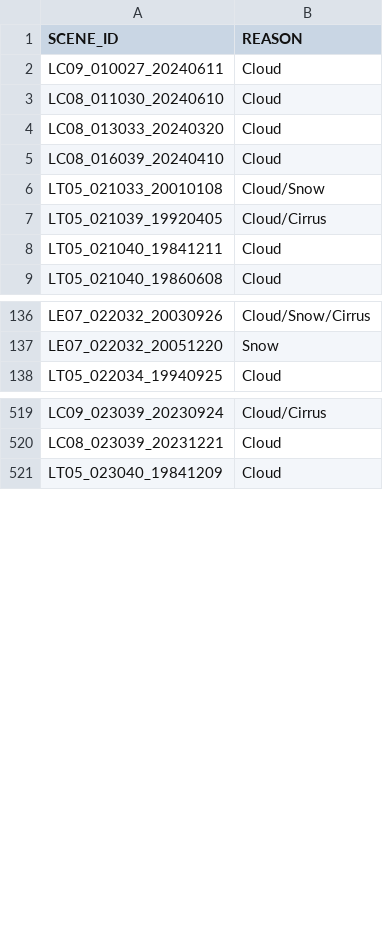
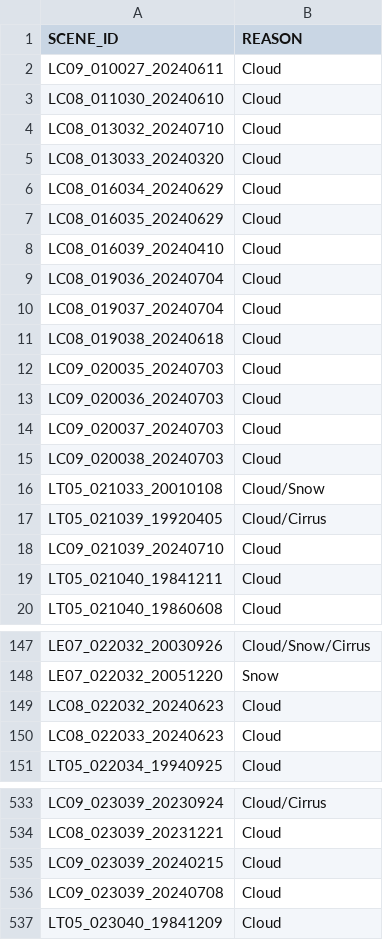
Before and after one commit to cgmorton/scene-skip-list, a CSV file: v2p1_eemetric.csv, drawn as a sheet; only a part is shown, gaps mark what is left out; the diff covers the shown part only.

```diff
--- a/v2p1_eemetric.csv
+++ b/v2p1_eemetric.csv
@@ -3,6 +3,17 @@ LC09_010027_20240611,Cloud
 LC08_011030_20240610,Cloud
+LC08_013032_20240710,Cloud
 LC08_013033_20240320,Cloud
+LC08_016034_20240629,Cloud
+LC08_016035_20240629,Cloud
 LC08_016039_20240410,Cloud
+LC08_019036_20240704,Cloud
+LC08_019037_20240704,Cloud
+LC08_019038_20240618,Cloud
+LC09_020035_20240703,Cloud
+LC09_020036_20240703,Cloud
+LC09_020037_20240703,Cloud
+LC09_020038_20240703,Cloud
 LT05_021033_20010108,Cloud/Snow
 LT05_021039_19920405,Cloud/Cirrus
+LC09_021039_20240710,Cloud
 LT05_021040_19841211,Cloud
@@ -137,2 +148,4 @@ LE07_022032_20030926,Cloud/Snow/Cirrus
 LE07_022032_20051220,Snow
+LC08_022032_20240623,Cloud
+LC08_022033_20240623,Cloud
 LT05_022034_19940925,Cloud
@@ -520,2 +534,4 @@ LC09_023039_20230924,Cloud/Cirrus
 LC08_023039_20231221,Cloud
+LC09_023039_20240215,Cloud
+LC09_023039_20240708,Cloud
 LT05_023040_19841209,Cloud
```
Also changed, not shown: 23 added rows elsewhere in this file, 1 other file.
